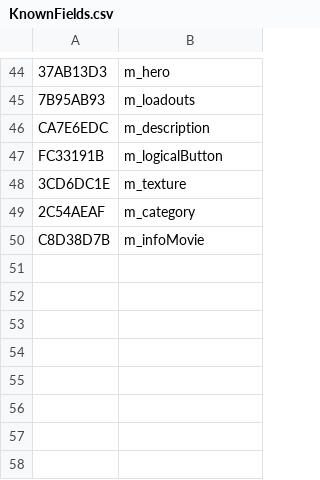
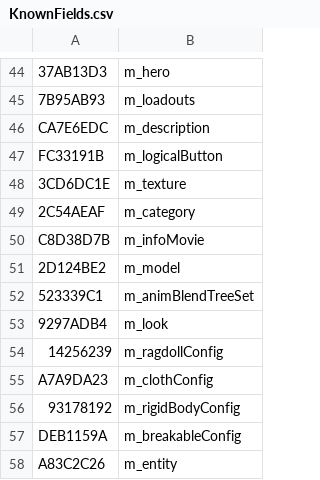
Before and after one commit to overtools/OWLib, a CSV file: STUHashTool/KnownFields.csv, drawn as a sheet; only a part is shown, gaps mark what is left out; the diff names each change by its address in the sheet, - before the commit and + after, or states it on an @@ line.

```diff
--- a/STUHashTool/KnownFields.csv
+++ b/STUHashTool/KnownFields.csv
+row 51: 2D124BE2 | m_model
+row 52: 523339C1 | m_animBlendTreeSet
+row 53: 9297ADB4 | m_look
+row 54: 14256239 | m_ragdollConfig
+row 55: A7A9DA23 | m_clothConfig
+row 56: 93178192 | m_rigidBodyConfig
+row 57: DEB1159A | m_breakableConfig
+row 58: A83C2C26 | m_entity
```
Also changed, not shown: STUHashTool/KnownTypes.csv, 44 other files.
